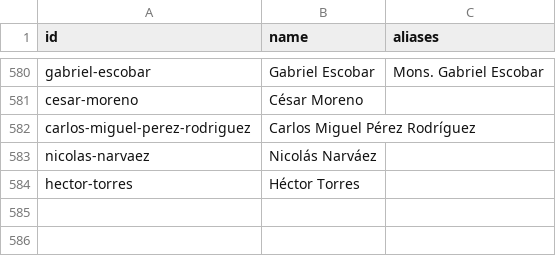
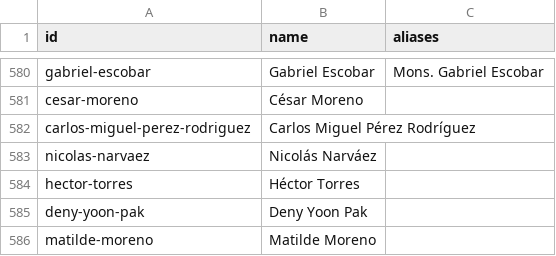
Before and after one commit to neocuella/caso-ueno, a CSV file: data/people.csv, drawn as a sheet; only a part is shown, gaps mark what is left out; the diff names each change by its address in the sheet, - before the commit and + after, or states it on an @@ line.

```diff
--- a/data/people.csv
+++ b/data/people.csv
+row 585: deny-yoon-pak | Deny Yoon Pak
+row 586: matilde-moreno | Matilde Moreno
```
Also changed, not shown: data/events.csv, data/sources.csv, 1 other file.
